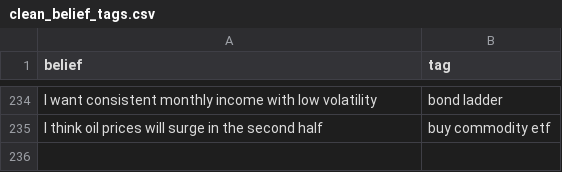
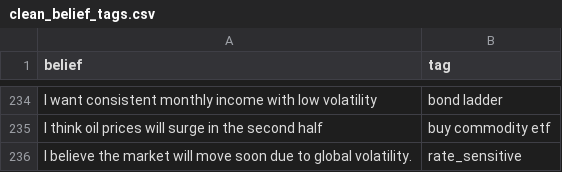
Before and after one commit to msawaged/MarketPlaygroundV3, a CSV file: backend/training_data/clean_belief_tags.csv, drawn as a sheet; only a part is shown, gaps mark what is left out.

Commit message:
🧠 Updated belief_feeder with enhanced RSS parsing and fallback logic

```diff
--- a/backend/training_data/clean_belief_tags.csv
+++ b/backend/training_data/clean_belief_tags.csv
@@ -235 +235,2 @@ I want consistent monthly income with low volatility,bond ladder
 I think oil prices will surge in the second half,buy commodity etf
+I believe the market will move soon due to global volatility.,rate_sensitive
```
Also changed, not shown: 7 other files.
